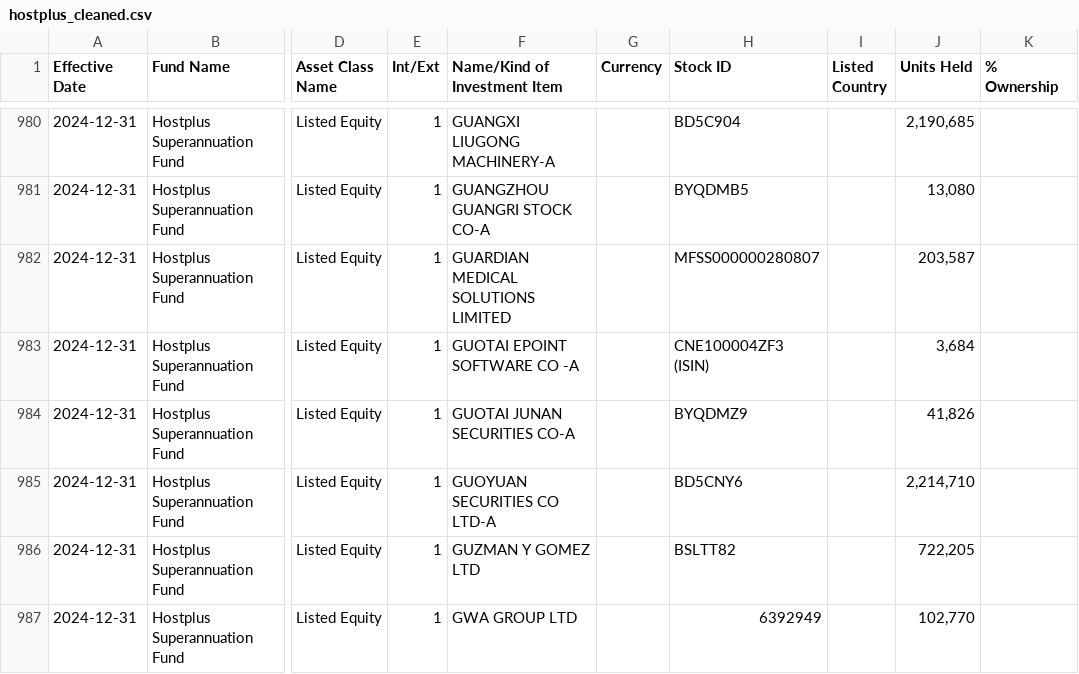
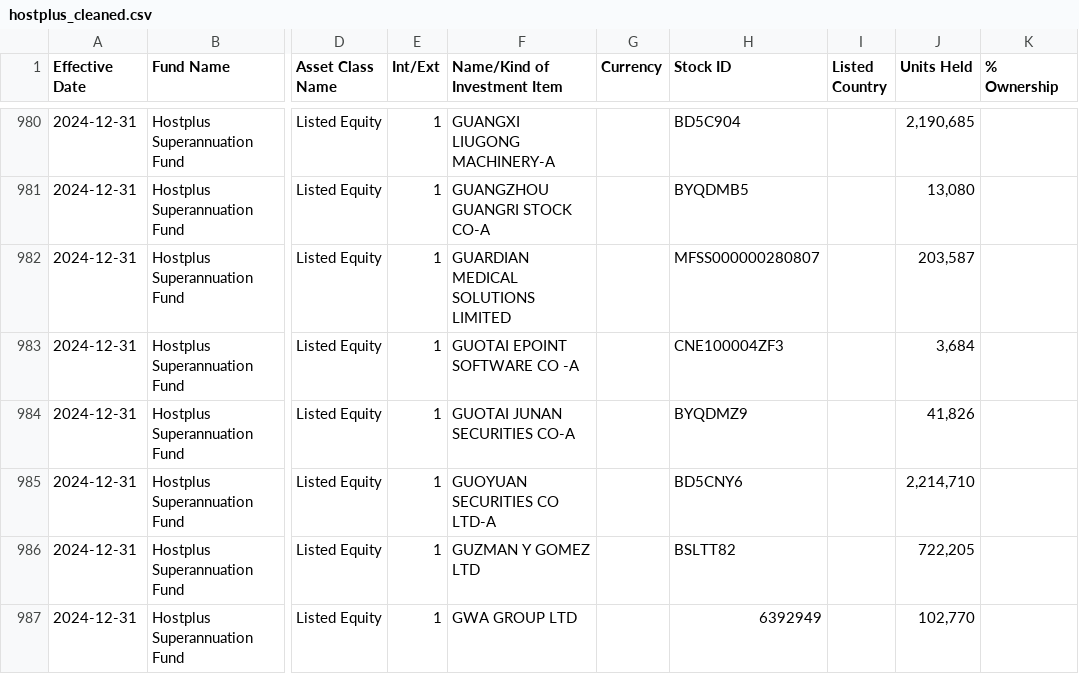
Before and after one commit to vietsoninvest/SUPERFUNdProject, a CSV file: Data/hostplus_cleaned.csv, drawn as a sheet; only a part is shown, gaps mark what is left out; the diff covers the shown part only; the diff names each change by its address in the sheet, - before the commit and + after, or states it on an @@ line.

Commit message:
remove () clause from hostplus stock id col

```diff
--- a/Data/hostplus_cleaned.csv
+++ b/Data/hostplus_cleaned.csv
-H983 (Stock ID): CNE100004ZF3 (ISIN)
+H983 (Stock ID): CNE100004ZF3
```
Also changed, not shown: 44 edited cells elsewhere in this file, 1 other file.
